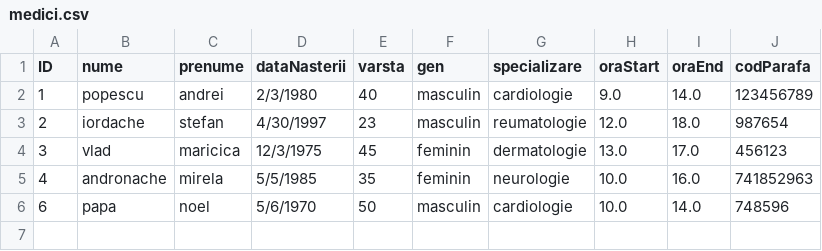
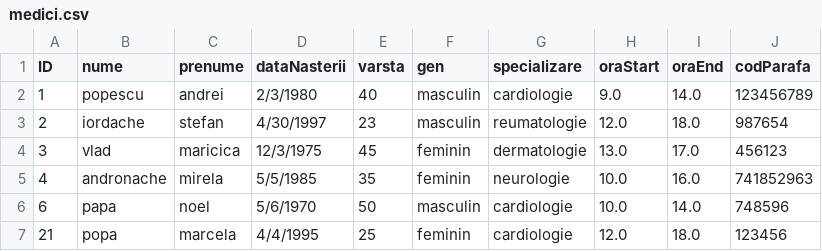
Before and after one commit to cameliapatilea/pao-labs, a CSV file: Proiect/src/excel/medici.csv, drawn as a sheet; the diff names each change by its address in the sheet, - before the commit and + after, or states it on an @@ line.

Commit message:
Audit Service for Medic

```diff
--- a/Proiect/src/excel/medici.csv
+++ b/Proiect/src/excel/medici.csv
+row 7: 21 | popa | marcela | 4/4/1995 | 25 | feminin | cardiologie | 12.0 | 18.0 | 123456
```
Also changed, not shown: Proiect/out/production/proiectPAO/excel/pacienti.csv, 4 other files.
